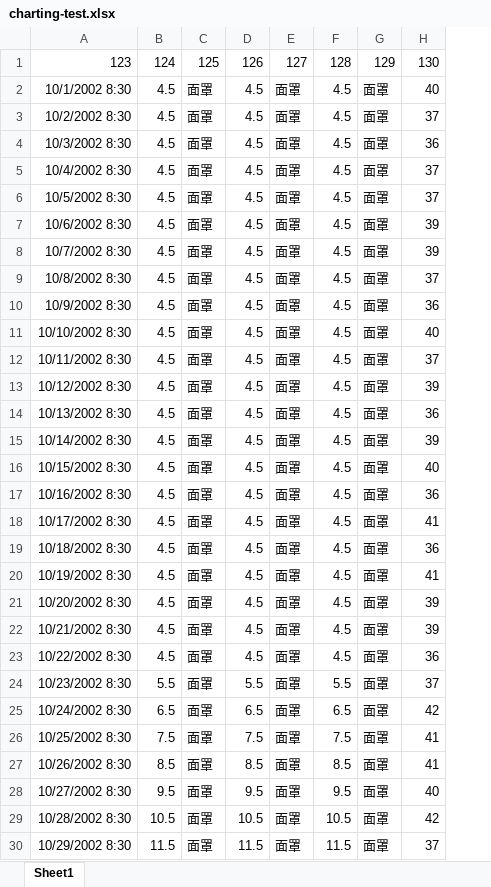
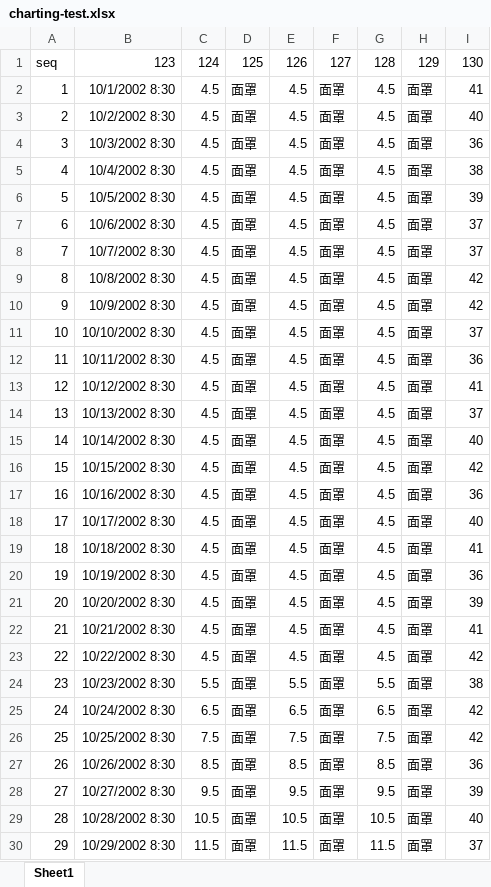
Before and after one commit to xmiao/printer, an Excel workbook: data2/charting-test.xlsx, sheet Sheet1, drawn as a sheet; only a part is shown; values as stored, in another font and other column widths than the file's, no borders; addresses are those after the commit; the diff covers the shown part only; the diff names each change by its address in the sheet, - before the commit and + after, or states it on an @@ line.

```diff
--- a/data2/charting-test.xlsx (sheet Sheet1)
+++ b/data2/charting-test.xlsx (sheet Sheet1)
+column A, rows 1-30: seq | 1 | 2 | 3 | 4 | 5 | 6 | 7 | 8 | 9 | 10 | 11 | 12 | 13 | 14 | 15 | 16 | 17 | 18 | 19 | 20 | 21 | 22 | 23 | 24 | 25 | 26 | 27 | 28 | 29
-I2: 40
+I2: 41
-I3: 37
+I3: 40
-I5: 37
+I5: 38
-I6: 37
+I6: 39
-I7:I8: 39
+I7:I8: 37
-I9: 37
+I9: 42
-I10: 36
+I10: 42
-I11: 40
+I11: 37
-I12: 37
+I12: 36
-I13: 39
+I13: 41
-I14: 36
+I14: 37
-I15: 39
+I15: 40
-I16: 40
+I16: 42
-I18: 41
+I18: 40
-I19: 36
+I19: 41
-I20: 41
+I20: 36
-I22: 39
+I22: 41
-I23: 36
+I23: 42
-I24: 37
+I24: 38
-I26: 41
+I26: 42
-I27: 41
+I27: 36
-I28: 40
+I28: 39
-I29: 42
+I29: 40
```
Also changed, not shown: 78 edited cells elsewhere in this sheet, 5 other files.
